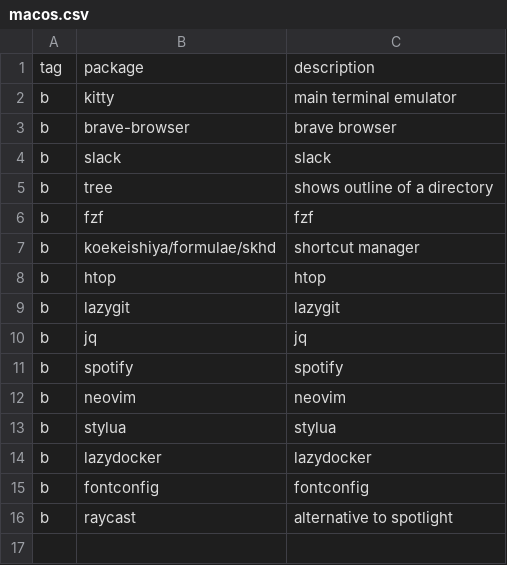
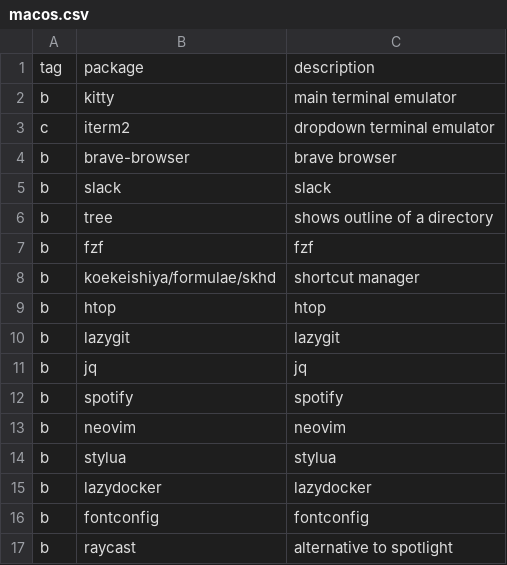
Before and after one commit to mrkatebzadeh/Siarch, a CSV file: packages/macos.csv, drawn as a sheet; the diff names each change by its address in the sheet, - before the commit and + after, or states it on an @@ line.

```diff
--- a/packages/macos.csv
+++ b/packages/macos.csv
+row 3: c | iterm2 | dropdown terminal emulator
```
Also changed, not shown: 1 other file.
